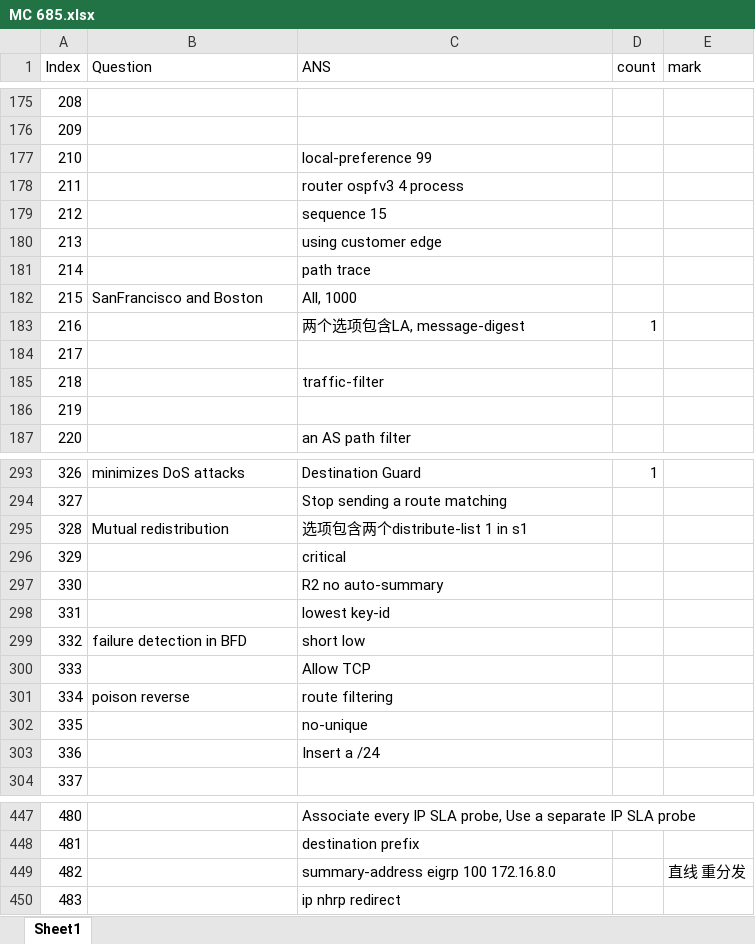
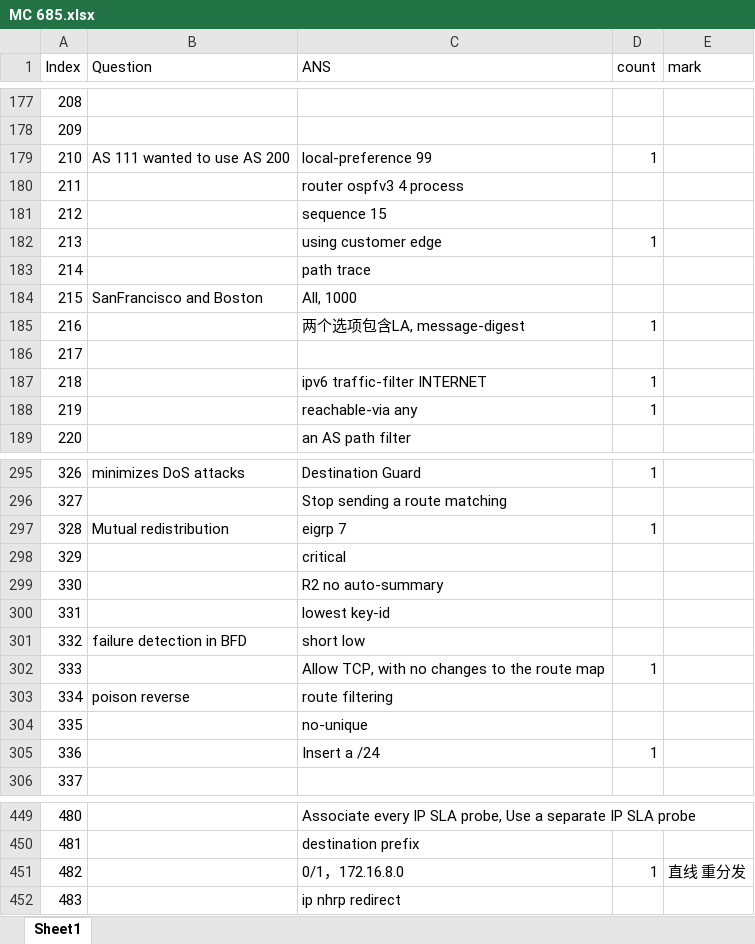
Before and after one commit to FosingC/ccnp_mc_online_test, an Excel workbook: MC 685.xlsx, sheet Sheet1, drawn as a sheet; only a part is shown, gaps mark what is left out; values as stored, in another font and other column widths than the file's, no cell formats; removed rows and columns are numbered as before the commit, all else as after; the diff covers the shown part only; the diff names each change by its address in the sheet, - before the commit and + after, or states it on an @@ line.

```diff
--- a/MC 685.xlsx (sheet Sheet1)
+++ b/MC 685.xlsx (sheet Sheet1)
-B179 (Question): (empty)
+B179 (Question): AS 111 wanted to use AS 200
-D179 (count): (empty)
+D179 (count): 1
-D182 (count): (empty)
+D182 (count): 1
-row 185: 218 |  | traffic-filter
@@ column A (Index) renumbered between rows 187 and 649 @@
-C187 (ANS): (empty)
+C187 (ANS): ipv6 traffic-filter INTERNET
-D187 (count): (empty)
+D187 (count): 1
+row 188: 219 |  | reachable-via any | 1
-row 295: 328 | Mutual redistribution | 选项包含两个distribute-list 1 in s1
+row 297: 328 | Mutual redistribution | eigrp 7 | 1
-row 300: 333 |  | Allow TCP
+row 302: 333 |  | Allow TCP, with no changes to the route map | 1
-D305 (count): (empty)
+D305 (count): 1
-row 449: 482 |  | summary-address eigrp 100 172.16.8.0 |  | 直线 重分发
+row 451: 482 |  | 0/1，172.16.8.0 | 1 | 直线 重分发
```
Also changed, not shown: 14 added rows, 12 removed rows and 47 edited cells elsewhere in this sheet, cell formats, 4 other files.
